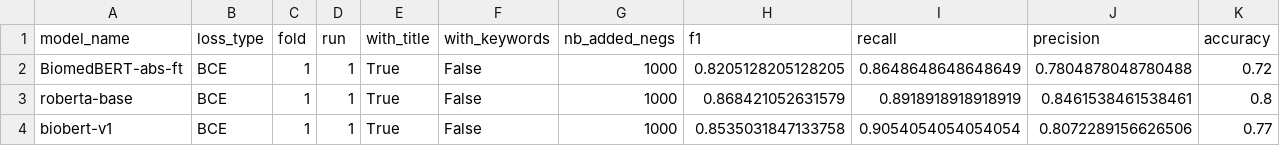
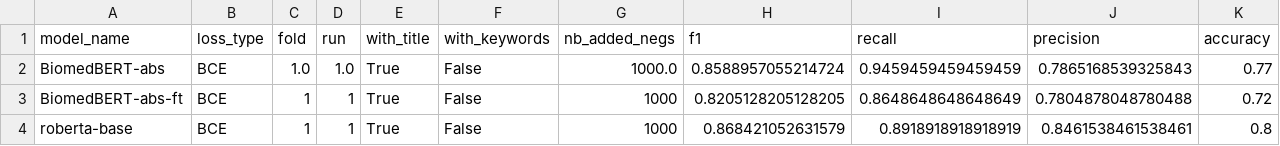
Before and after one commit to CTGN/BioMoQA-Classifier, a CSV file: results/biomoqa/metrics/results.csv, drawn as a sheet; only a part is shown; the shorter side is filled out with more unchanged rows; rows hold the shown columns only; the diff names each change by its address in the sheet, - before the commit and + after, or states it on an @@ line.

```diff
--- a/results/biomoqa/metrics/results.csv
+++ b/results/biomoqa/metrics/results.csv
+row 2: BiomedBERT-abs | BCE | 1.0 | 1.0 | True | False | 1000.0 | 0.8588957055214724 | 0.9459459459459459 | 0.7865168539325843 | 0.77
```
Also changed, not shown: results/biomoqa/metrics/binary_metrics.csv, 7 other files.
